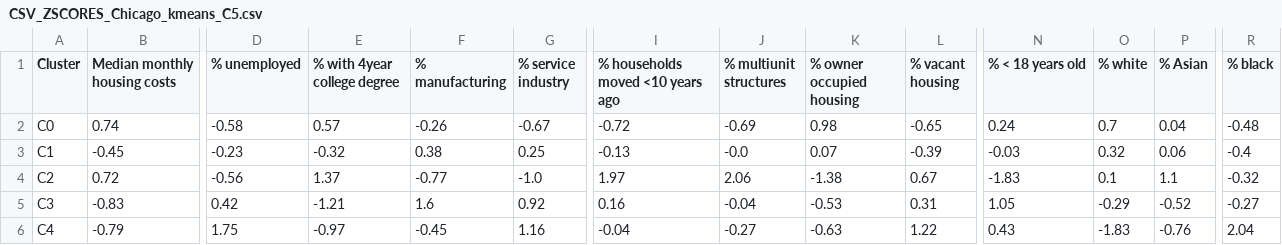
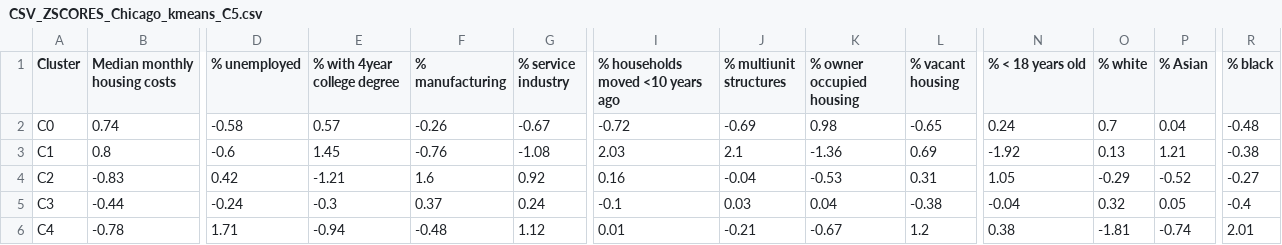
Before and after one commit to su-gis/VNE, a CSV file: VNE_Chicago_kmeans_C5/data/CSV_ZSCORES_Chicago_kmeans_C5.csv, drawn as a sheet; only a part is shown, gaps mark what is left out; removed rows and columns are numbered as before the commit, all else as after; rows hold the shown columns only; the diff covers the shown part only; the diff names each change by its address in the sheet, - before the commit and + after, or states it on an @@ line.

```diff
--- a/VNE_Chicago_kmeans_C5/data/CSV_ZSCORES_Chicago_kmeans_C5.csv
+++ b/VNE_Chicago_kmeans_C5/data/CSV_ZSCORES_Chicago_kmeans_C5.csv
-B3 (Median monthly housing costs): -0.45
+B3 (Median monthly housing costs): 0.8
-D3 (% unemployed): -0.23
+D3 (% unemployed): -0.6
-E3 (% with 4year college degree): -0.32
+E3 (% with 4year college degree): 1.45
-F3 (% manufacturing): 0.38
+F3 (% manufacturing): -0.76
-G3 (% service industry): 0.25
+G3 (% service industry): -1.08
-I3 (% households moved <10 years ago): -0.13
+I3 (% households moved <10 years ago): 2.03
-J3 (% multiunit structures): -0.0
+J3 (% multiunit structures): 2.1
-K3 (% owner occupied housing): 0.07
+K3 (% owner occupied housing): -1.36
-L3 (% vacant housing): -0.39
+L3 (% vacant housing): 0.69
-N3 (% < 18 years old): -0.03
+N3 (% < 18 years old): -1.92
-O3 (% white): 0.32
+O3 (% white): 0.13
-P3 (% Asian): 0.06
+P3 (% Asian): 1.21
-R3 (% black): -0.4
+R3 (% black): -0.38
-row 4: C2 | 0.72 | -0.56 | 1.37 | -0.77 | -1.0 | 1.97 | 2.06 | -1.38 | 0.67 | -1.83 | 0.1 | 1.1 | -0.32
-A4 (Cluster): C3
+A4 (Cluster): C2
+row 5: C3 | -0.44 | -0.24 | -0.3 | 0.37 | 0.24 | -0.1 | 0.03 | 0.04 | -0.38 | -0.04 | 0.32 | 0.05 | -0.4
-B6 (Median monthly housing costs): -0.79
+B6 (Median monthly housing costs): -0.78
-D6 (% unemployed): 1.75
+D6 (% unemployed): 1.71
-E6 (% with 4year college degree): -0.97
+E6 (% with 4year college degree): -0.94
-F6 (% manufacturing): -0.45
+F6 (% manufacturing): -0.48
-G6 (% service industry): 1.16
+G6 (% service industry): 1.12
-I6 (% households moved <10 years ago): -0.04
+I6 (% households moved <10 years ago): 0.01
-J6 (% multiunit structures): -0.27
+J6 (% multiunit structures): -0.21
-K6 (% owner occupied housing): -0.63
+K6 (% owner occupied housing): -0.67
-L6 (% vacant housing): 1.22
+L6 (% vacant housing): 1.2
-N6 (% < 18 years old): 0.43
+N6 (% < 18 years old): 0.38
-O6 (% white): -1.83
+O6 (% white): -1.81
-P6 (% Asian): -0.76
+P6 (% Asian): -0.74
-R6 (% black): 2.04
+R6 (% black): 2.01
```
Also changed, not shown: 6 edited cells elsewhere in this file, VNE_Chicago_kmeans_C5/data/CSV_CLUSTER_Chicago_kmeans_C5_2018.csv, VNE_Chicago_kmeans_C5/data/CSV_VARIABLES_Chicago_kmeans_C5.csv, 22 other files.
